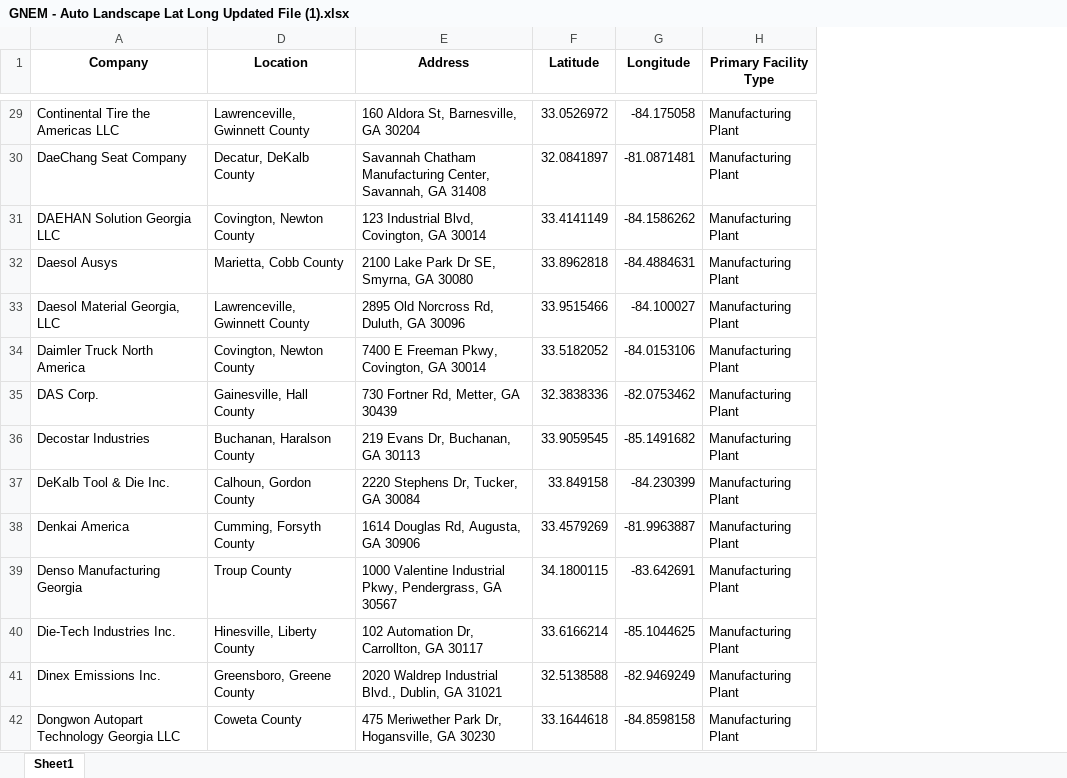
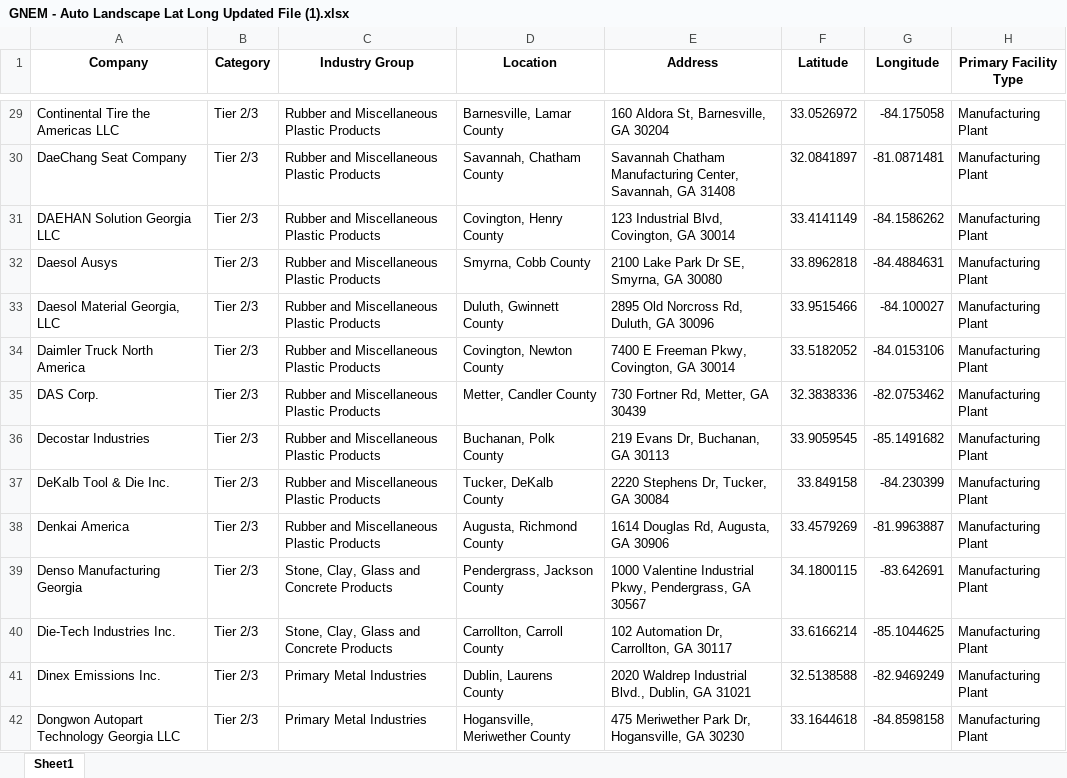
Before and after one commit to sreejamuvva2002/PAST_GEO_MAP_VIEW, an Excel workbook: GEOJSON_MAP_VIEW/data/GNEM - Auto Landscape Lat Long Updated File (1).xlsx, sheet Sheet1, drawn as a sheet; only a part is shown, gaps mark what is left out; values as stored, in another font and other column widths than the file's, no borders; charts and pictures not drawn; the diff covers the shown part only; the diff names each change by its address in the sheet, - before the commit and + after, or states it on an @@ line.

Commit message:
Updated locations

```diff
--- a/GEOJSON_MAP_VIEW/data/GNEM - Auto Landscape Lat Long Updated File (1).xlsx (sheet Sheet1)
+++ b/GEOJSON_MAP_VIEW/data/GNEM - Auto Landscape Lat Long Updated File (1).xlsx (sheet Sheet1)
@@ column B (Category) unhidden, rows 29-42: all Tier 2/3 @@
@@ column C (Industry Group) unhidden, rows 29-42: Rubber and Miscellaneous Plastic Products | Rubber and Miscellaneous Plastic Products | Rubber and Miscellaneous Plastic Products | Rubber and Miscellaneous Plastic Products | Rubber and Miscellaneous Plastic Products | Rubber and Miscellaneous Plastic Products | Rubber and Miscellaneous Plastic Products | Rubber and Miscellaneous Plastic Products | Rubber and Miscellaneous Plastic Products | Rubber and Miscellaneous Plastic Products | Stone, Clay, Glass and Concrete Products | Stone, Clay, Glass and Concrete Products | Primary Metal Industries | Primary Metal Industries @@
-D29 (Location): Lawrenceville, Gwinnett County
+D29 (Location): Barnesville, Lamar County
-D30 (Location): Decatur, DeKalb County
+D30 (Location): Savannah, Chatham County
-D31 (Location): Covington, Newton County
+D31 (Location): Covington, Henry County
-D32 (Location): Marietta, Cobb County
+D32 (Location): Smyrna, Cobb County
-D33 (Location): Lawrenceville, Gwinnett County
+D33 (Location): Duluth, Gwinnett County
-D35 (Location): Gainesville, Hall County
+D35 (Location): Metter, Candler County
-D36 (Location): Buchanan, Haralson County
+D36 (Location): Buchanan, Polk County
-D37 (Location): Calhoun, Gordon County
+D37 (Location): Tucker, DeKalb County
-D38 (Location): Cumming, Forsyth County
+D38 (Location): Augusta, Richmond County
-D39 (Location): Troup County
+D39 (Location): Pendergrass, Jackson County
-D40 (Location): Hinesville, Liberty County
+D40 (Location): Carrollton, Carroll County
-D41 (Location): Greensboro, Greene County
+D41 (Location): Dublin, Laurens County
-D42 (Location): Coweta County
+D42 (Location): Hogansville, Meriwether County
```
Also changed, not shown: 189 edited cells elsewhere in this sheet, charts or pictures, 1 other file.
